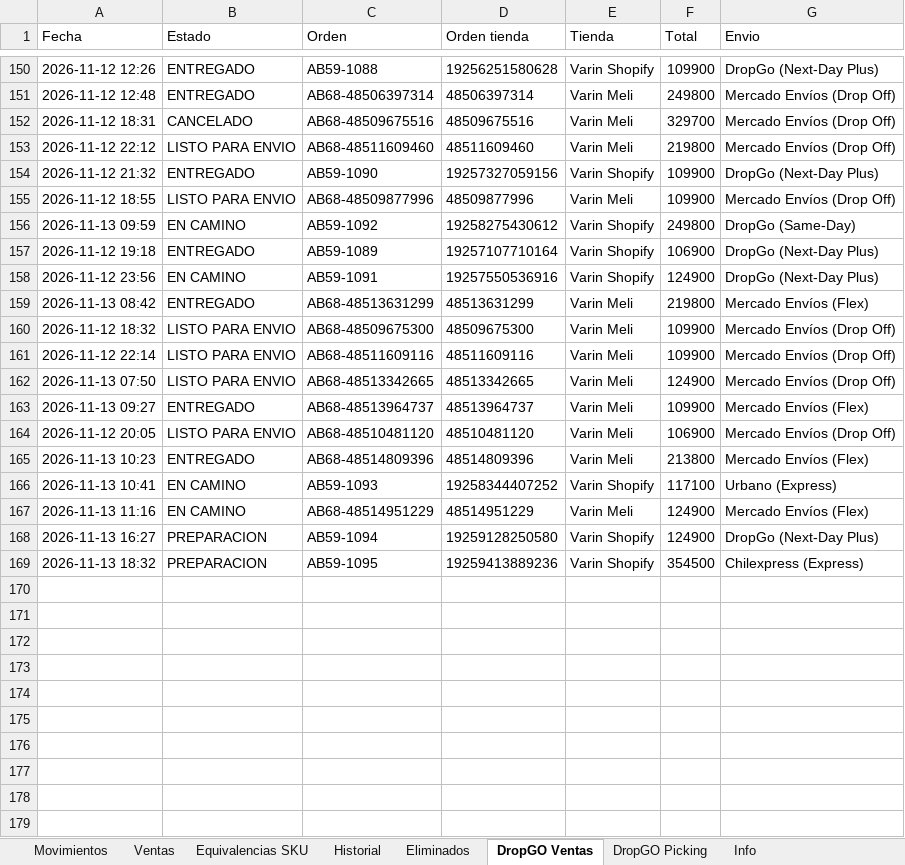
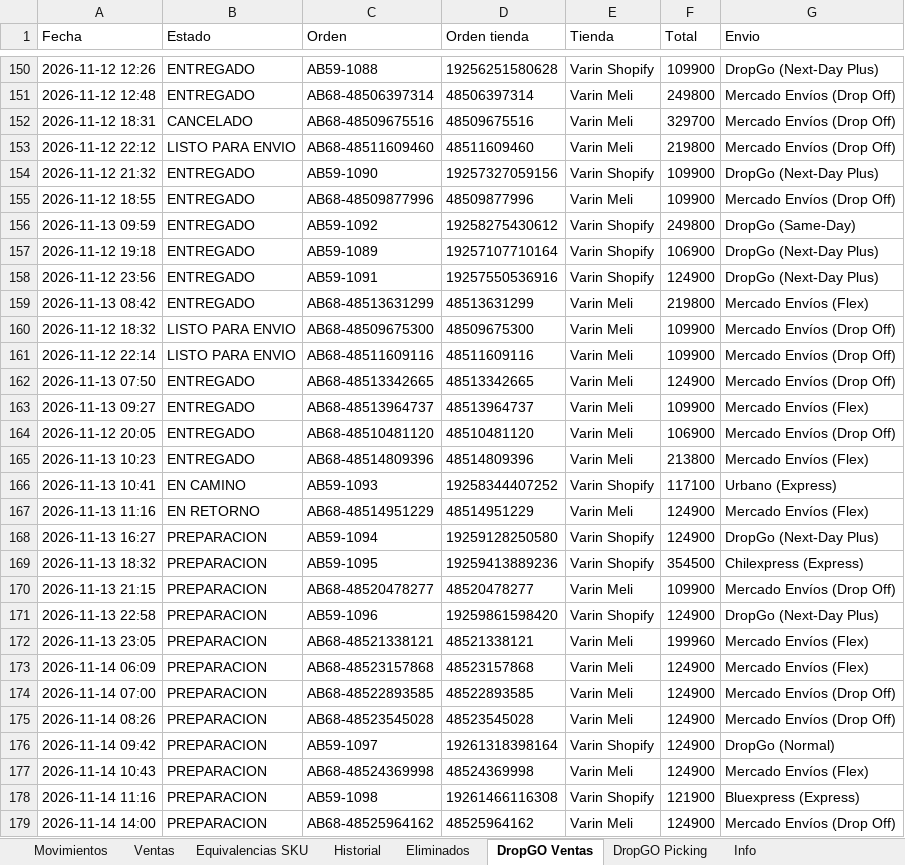
Before and after one commit to alaskanext-blip/ERPvarin, an Excel workbook: data.xlsx, sheet DropGO Ventas, drawn as a sheet; only a part is shown, gaps mark what is left out; values as stored, in another font and other column widths than the file's, no borders; the diff names each change by its address in the sheet, - before the commit and + after, or states it on an @@ line.

Commit message:
Datos Varin 2026-11-14 21:11

```diff
--- a/data.xlsx (sheet DropGO Ventas)
+++ b/data.xlsx (sheet DropGO Ventas)
-B155 (Estado): LISTO PARA ENVIO
+B155 (Estado): ENTREGADO
-B156 (Estado): EN CAMINO
+B156 (Estado): ENTREGADO
-B158 (Estado): EN CAMINO
+B158 (Estado): ENTREGADO
-B162 (Estado): LISTO PARA ENVIO
+B162 (Estado): ENTREGADO
-B164 (Estado): LISTO PARA ENVIO
+B164 (Estado): ENTREGADO
-B167 (Estado): EN CAMINO
+B167 (Estado): EN RETORNO
+row 170: 2026-11-13 21:15 | PREPARACION | AB68-48520478277 | 48520478277 | Varin Meli | 109900 | Mercado Envíos (Drop Off)
+row 171: 2026-11-13 22:58 | PREPARACION | AB59-1096 | 19259861598420 | Varin Shopify | 124900 | DropGo (Next-Day Plus)
+row 172: 2026-11-13 23:05 | PREPARACION | AB68-48521338121 | 48521338121 | Varin Meli | 199960 | Mercado Envíos (Flex)
+row 173: 2026-11-14 06:09 | PREPARACION | AB68-48523157868 | 48523157868 | Varin Meli | 124900 | Mercado Envíos (Flex)
+row 174: 2026-11-14 07:00 | PREPARACION | AB68-48522893585 | 48522893585 | Varin Meli | 124900 | Mercado Envíos (Drop Off)
+row 175: 2026-11-14 08:26 | PREPARACION | AB68-48523545028 | 48523545028 | Varin Meli | 124900 | Mercado Envíos (Drop Off)
+row 176: 2026-11-14 09:42 | PREPARACION | AB59-1097 | 19261318398164 | Varin Shopify | 124900 | DropGo (Normal)
+row 177: 2026-11-14 10:43 | PREPARACION | AB68-48524369998 | 48524369998 | Varin Meli | 124900 | Mercado Envíos (Flex)
+row 178: 2026-11-14 11:16 | PREPARACION | AB59-1098 | 19261466116308 | Varin Shopify | 121900 | Bluexpress (Express)
+row 179: 2026-11-14 14:00 | PREPARACION | AB68-48525964162 | 48525964162 | Varin Meli | 124900 | Mercado Envíos (Drop Off)
```
Also changed, not shown: sheet DropGO Picking, sheet Movimientos, sheet Historial, sheet Info.
